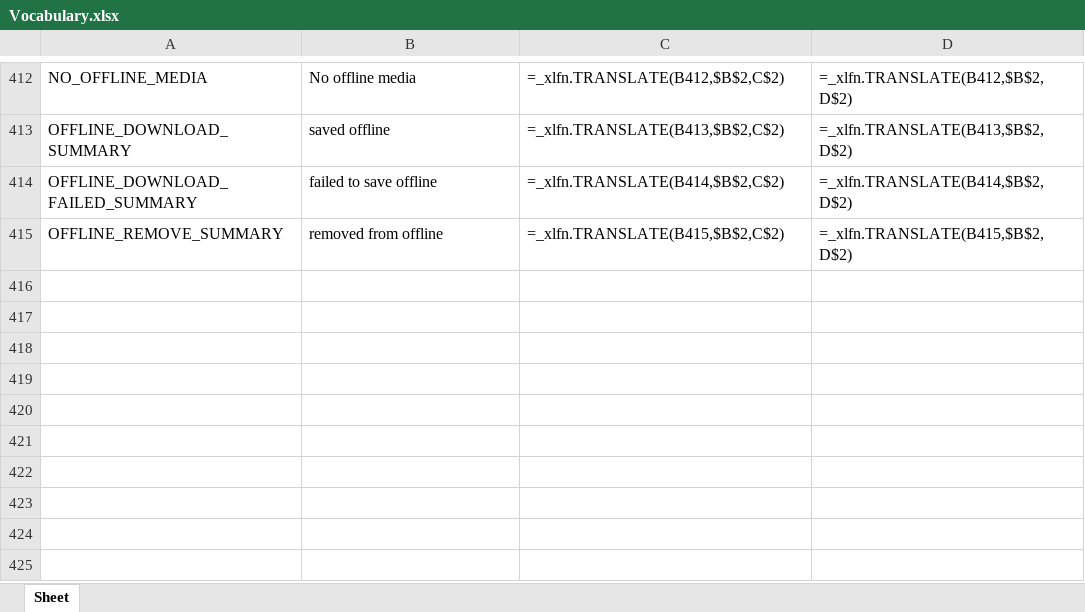
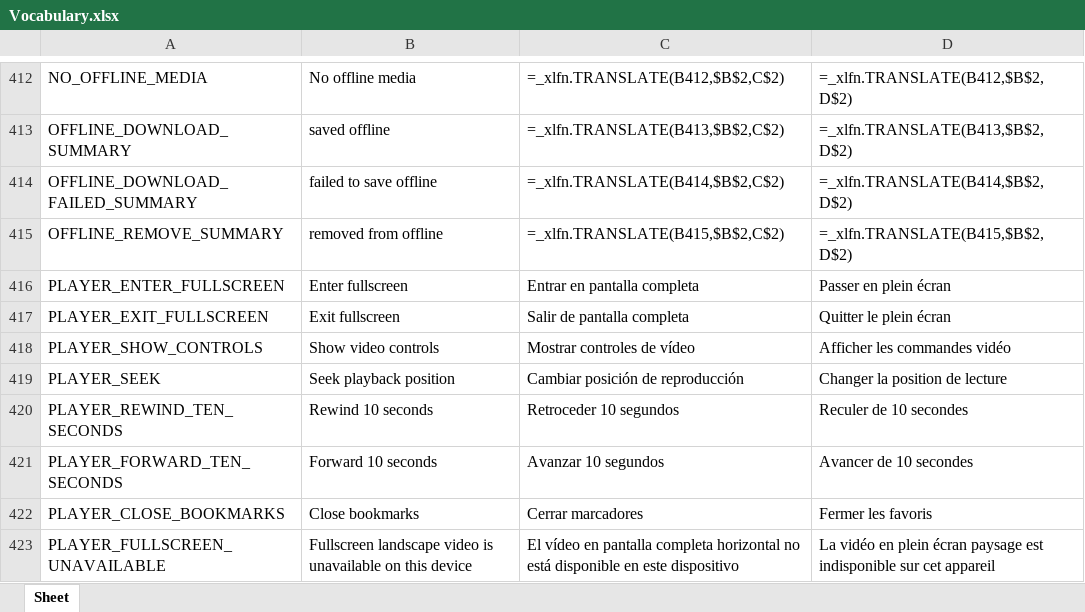
Before and after one commit to Icass1/rockit, an Excel workbook: Vocabulary.xlsx, sheet Sheet, drawn as a sheet; only a part is shown, gaps mark what is left out; values as stored, in another font and other column widths than the file's, no borders; formulas without a stored value are shown as written; table styles not drawn; the diff names each change by its address in the sheet, - before the commit and + after, or states it on an @@ line.

Commit message:
feat(mobile): add landscape fullscreen video player

```diff
--- a/Vocabulary.xlsx (sheet Sheet)
+++ b/Vocabulary.xlsx (sheet Sheet)
+row 416: PLAYER_ENTER_FULLSCREEN | Enter fullscreen | Entrar en pantalla completa | Passer en plein écran
+row 417: PLAYER_EXIT_FULLSCREEN | Exit fullscreen | Salir de pantalla completa | Quitter le plein écran
+row 418: PLAYER_SHOW_CONTROLS | Show video controls | Mostrar controles de vídeo | Afficher les commandes vidéo
+row 419: PLAYER_SEEK | Seek playback position | Cambiar posición de reproducción | Changer la position de lecture
+row 420: PLAYER_REWIND_TEN_SECONDS | Rewind 10 seconds | Retroceder 10 segundos | Reculer de 10 secondes
+row 421: PLAYER_FORWARD_TEN_SECONDS | Forward 10 seconds | Avanzar 10 segundos | Avancer de 10 secondes
+row 422: PLAYER_CLOSE_BOOKMARKS | Close bookmarks | Cerrar marcadores | Fermer les favoris
+row 423: PLAYER_FULLSCREEN_UNAVAILABLE | Fullscreen landscape video is unavailable on this device | El vídeo en pantalla completa horizontal no está disponible en este dispositivo | La vidéo en plein écran paysage est indisponible sur cet appareil
```
Also changed, not shown: 12 other files.
